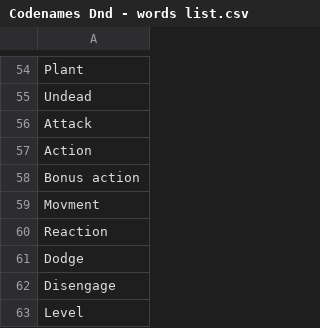
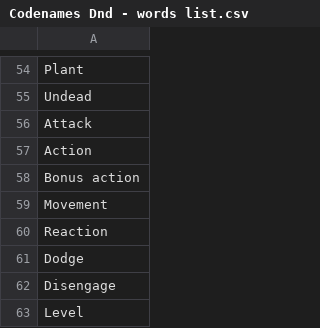
Before and after one commit to DiamondCed/many-things, a CSV file: Codenames Card Generator/Codenames Dnd - words list.csv, drawn as a sheet; only a part is shown, gaps mark what is left out.

Commit message:
Added guess cards and more
Fixed bug that caused duplicate cards to be made; Added Guess Card generation; Updated guide accordingly; Still have not made key cards

```diff
--- a/Codenames Card Generator/Codenames Dnd - words list.csv
+++ b/Codenames Card Generator/Codenames Dnd - words list.csv
@@ -58,3 +58,3 @@ Action
 Bonus action
-Movment
+Movement
 Reaction
```
Also changed, not shown: 16 other files.
